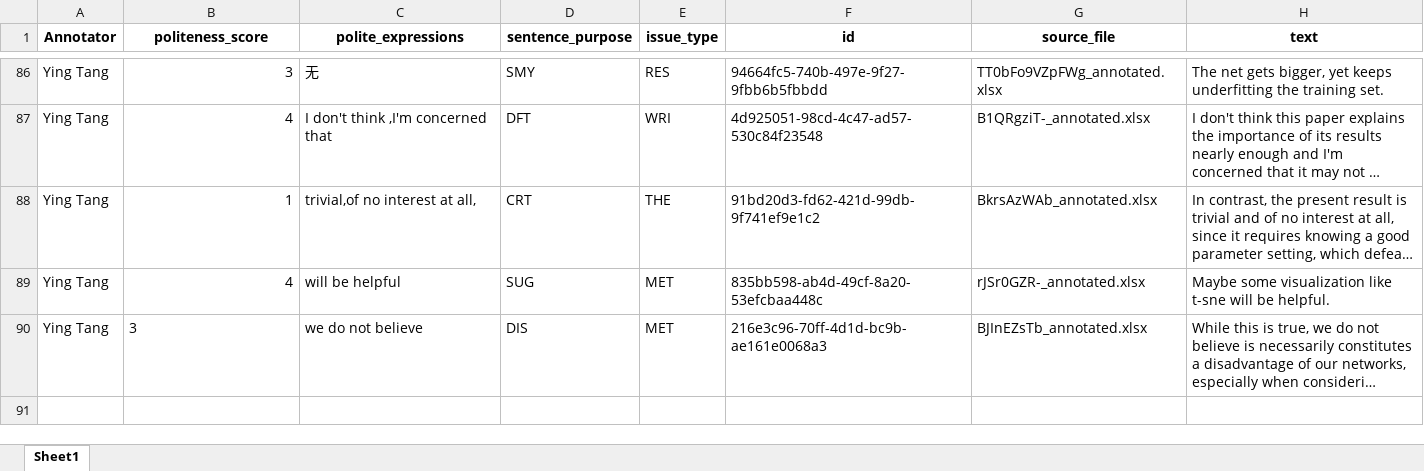
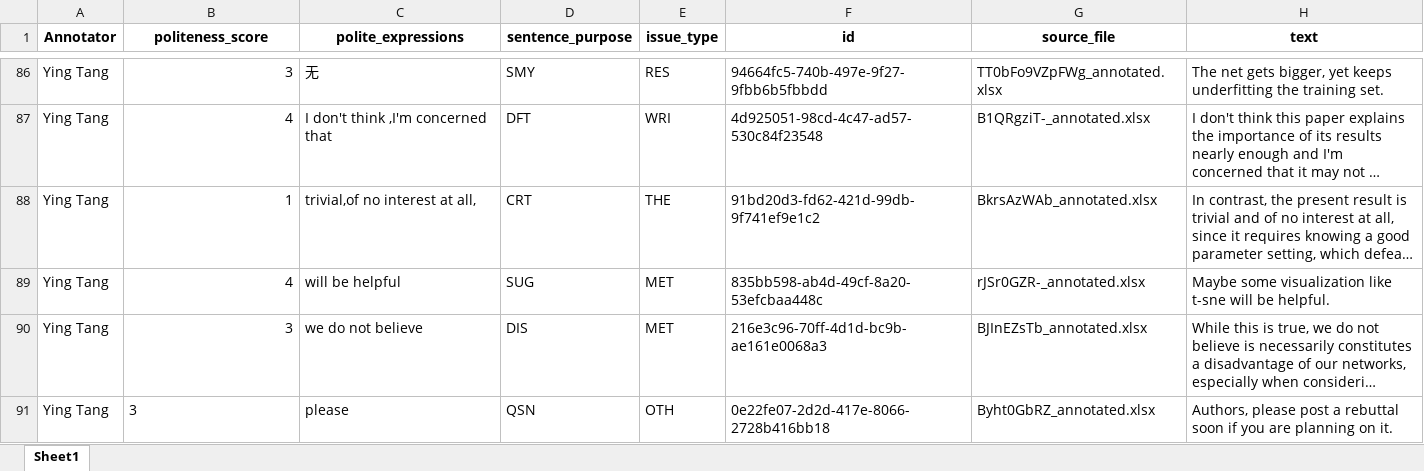
Before and after one commit to pariskang/CMLM-WangShuhe, an Excel workbook: annotations/Ying Tang_20240726_024005.xlsx, sheet Sheet1, drawn as a sheet; only a part is shown, gaps mark what is left out; long unchanged cells end in …; values as stored, in another font and other column widths than the file's, no borders; the diff names each change by its address in the sheet, - before the commit and + after, or states it on an @@ line.

Commit message:
Update annotations for Ying Tang

```diff
--- a/annotations/Ying Tang_20240726_024005.xlsx (sheet Sheet1)
+++ b/annotations/Ying Tang_20240726_024005.xlsx (sheet Sheet1)
-B90 alignment: left
+B90 alignment: right
+row 91: Ying Tang | 3 | please | QSN | OTH | 0e22fe07-2d2d-417e-8066-2728b416bb18 | Byht0GbRZ_annotated.xlsx | Authors, please post a rebuttal soon if you are planning on it.
```
